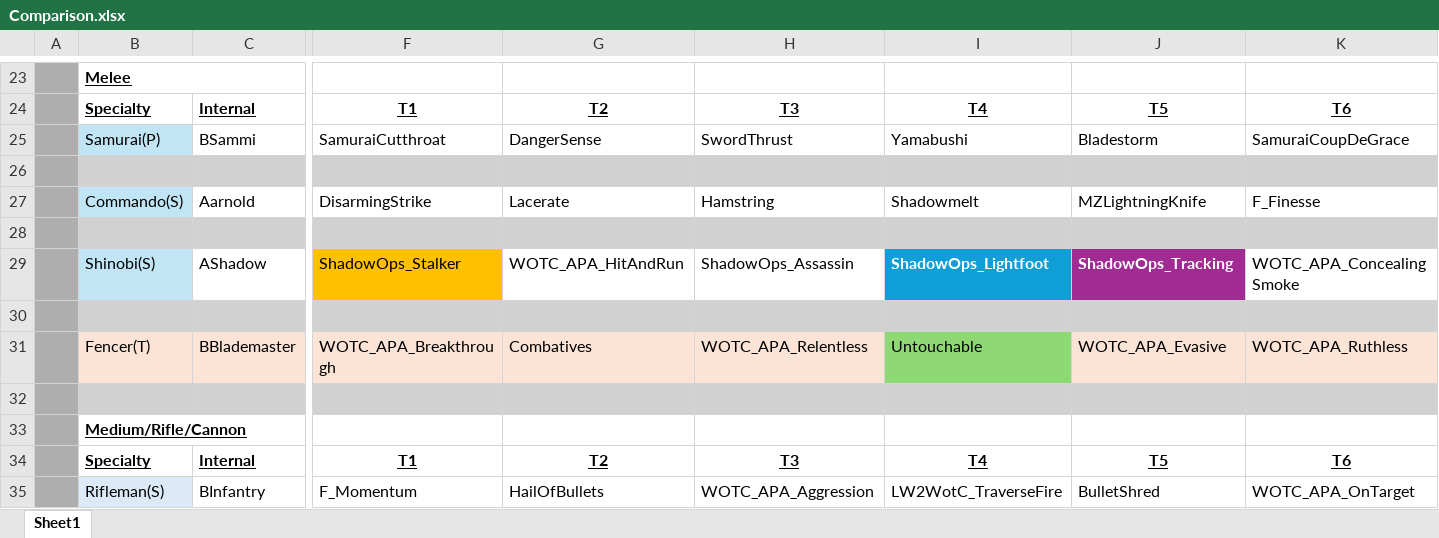
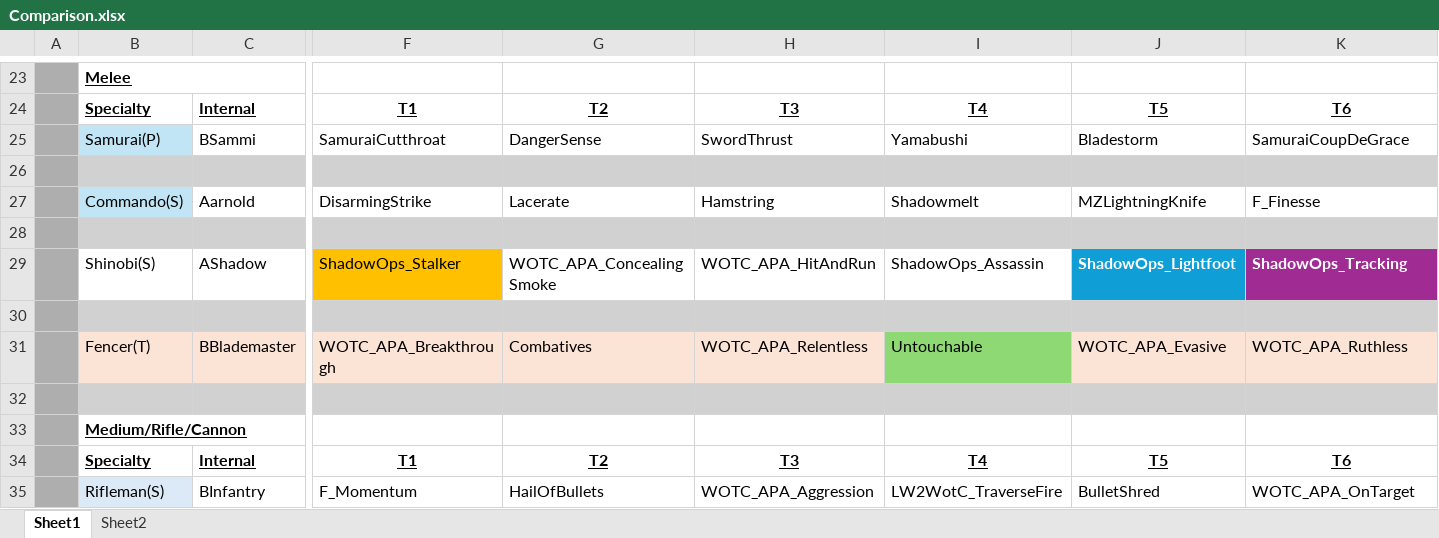
Before and after one commit to Grammarsalad/xcom2_my_tweaks, an Excel workbook: docs/Comparison.xlsx, sheet Sheet1, drawn as a sheet; only a part is shown, gaps mark what is left out; values as stored, in another font and other column widths than the file's, no borders; the diff names each change by its address in the sheet, - before the commit and + after, or states it on an @@ line.

```diff
--- a/docs/Comparison.xlsx (sheet Sheet1)
+++ b/docs/Comparison.xlsx (sheet Sheet1)
+sheet tab: Sheet2
-B29 fill: #C1E5F5
+B29 fill: none
-G29: WOTC_APA_HitAndRun
+G29: WOTC_APA_ConcealingSmoke
-H29: ShadowOps_Assassin
+H29: WOTC_APA_HitAndRun
-I29: ShadowOps_Lightfoot
+I29: ShadowOps_Assassin
@@ I29 fill: #0F9ED5 → none, bold: on → off, text colour: #FFFFFF → black @@
-J29: ShadowOps_Tracking
+J29: ShadowOps_Lightfoot
-J29 fill: #A02B93
+J29 fill: #0F9ED5
-K29: WOTC_APA_ConcealingSmoke
+K29: ShadowOps_Tracking
@@ K29 fill: none → #A02B93, bold: off → on, text colour: black → #FFFFFF @@
```
Also changed, not shown: 9 other files.
